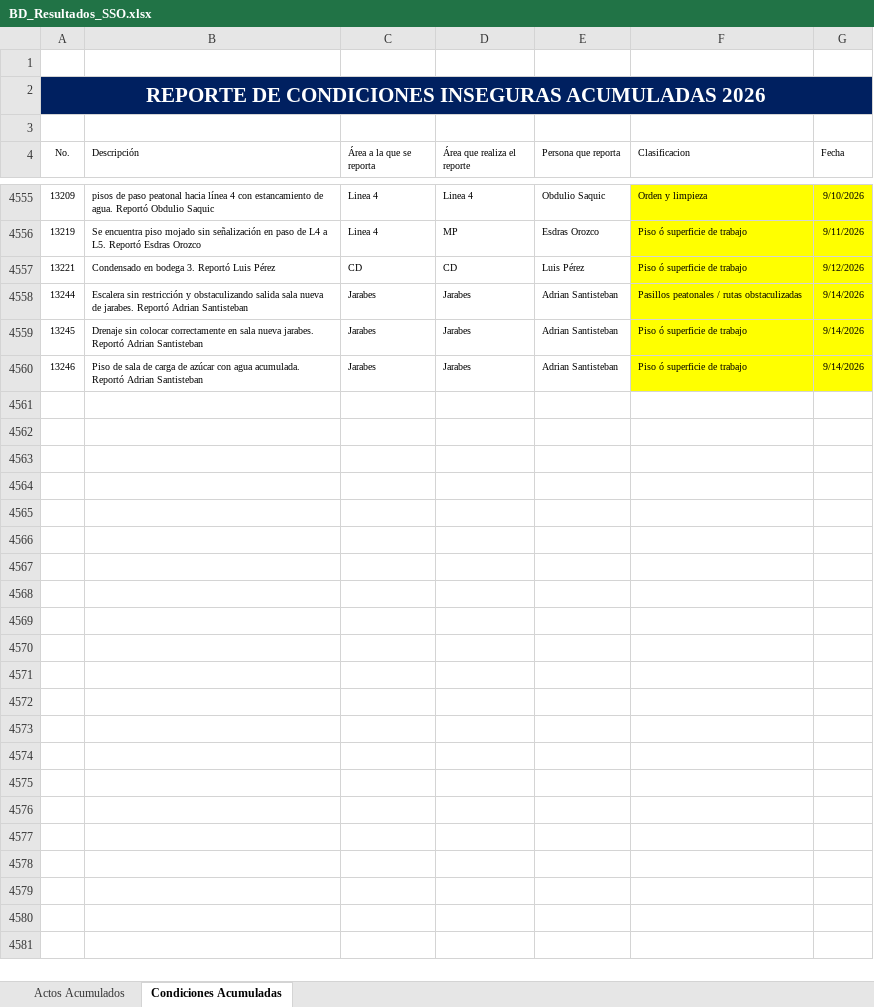
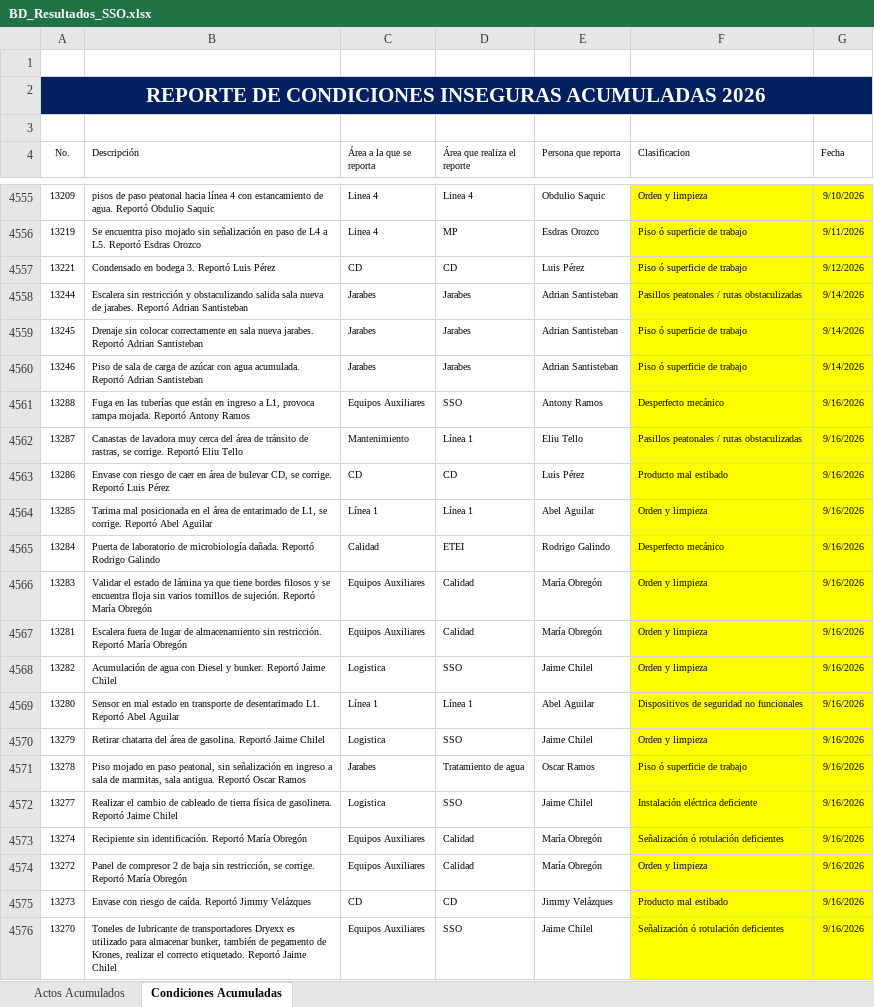
Before and after one commit to gestorssocuyo2026/DASHBOARDACTOSYCONDICIONES, an Excel workbook: BD_Resultados_SSO.xlsx, sheet Condiciones Acumuladas, drawn as a sheet; only a part is shown, gaps mark what is left out; values as stored, in another font and other column widths than the file's, no borders; table styles not drawn; the diff covers the shown part only; the diff names each change by its address in the sheet, - before the commit and + after, or states it on an @@ line.

Commit message:
Add files via upload

```diff
--- a/BD_Resultados_SSO.xlsx (sheet Condiciones Acumuladas)
+++ b/BD_Resultados_SSO.xlsx (sheet Condiciones Acumuladas)
+row 4561: 13288 | Fuga en las tuberías que están en ingreso a L1, provoca rampa mojada. Reportó Antony Ramos | Equipos Auxiliares | SSO | Antony Ramos | Desperfecto mecánico | 9/16/2026
+row 4562: 13287 | Canastas de lavadora muy cerca del área de tránsito de rastras, se corrige. Reportó Eliu Tello | Mantenimiento | Línea 1 | Eliu Tello | Pasillos peatonales / rutas obstaculizadas | 9/16/2026
+row 4563: 13286 | Envase con riesgo de caer en área de bulevar CD, se corrige. Reportó Luis Pérez | CD | CD | Luis Pérez | Producto mal estibado | 9/16/2026
+row 4564: 13285 | Tarima mal posicionada en el área de entarimado de L1, se corrige. Reportó Abel Aguilar | Línea 1 | Línea 1 | Abel Aguilar | Orden y limpieza | 9/16/2026
+row 4565: 13284 | Puerta de laboratorio de microbiología dañada. Reportó Rodrigo Galindo | Calidad | ETEI | Rodrigo Galindo | Desperfecto mecánico | 9/16/2026
+row 4566: 13283 | Validar el estado de lámina ya que tiene bordes filosos y se encuentra floja sin varios tornillos de sujeción. Reportó María Obregón | Equipos Auxiliares | Calidad | María Obregón | Orden y limpieza | 9/16/2026
+row 4567: 13281 | Escalera fuera de lugar de almacenamiento sin restricción. Reportó María Obregón | Equipos Auxiliares | Calidad | María Obregón | Orden y limpieza | 9/16/2026
+row 4568: 13282 | Acumulación de agua con Diesel y bunker. Reportó Jaime Chilel | Logistica | SSO | Jaime Chilel | Orden y limpieza | 9/16/2026
+row 4569: 13280 | Sensor en mal estado en transporte de desentarimado L1. Reportó Abel Aguilar | Línea 1 | Línea 1 | Abel Aguilar | Dispositivos de seguridad no funcionales | 9/16/2026
+row 4570: 13279 | Retirar chatarra del área de gasolina. Reportó Jaime Chilel | Logistica | SSO | Jaime Chilel | Orden y limpieza | 9/16/2026
+row 4571: 13278 | Piso mojado en paso peatonal, sin señalización en ingreso a sala de marmitas, sala antigua. Reportó Oscar Ramos | Jarabes | Tratamiento de agua | Oscar Ramos | Piso ó superficie de trabajo | 9/16/2026
+row 4572: 13277 | Realizar el cambio de cableado de tierra física de gasolinera. Reportó Jaime Chilel | Logistica | SSO | Jaime Chilel | Instalación eléctrica deficiente | 9/16/2026
+row 4573: 13274 | Recipiente sin identificación. Reportó María Obregón | Equipos Auxiliares | Calidad | María Obregón | Señalización ó rotulación deficientes | 9/16/2026
+row 4574: 13272 | Panel de compresor 2 de baja sin restricción, se corrige. Reportó María Obregón | Equipos Auxiliares | Calidad | María Obregón | Orden y limpieza | 9/16/2026
+row 4575: 13273 | Envase con riesgo de caída. Reportó Jimmy Velázques | CD | CD | Jimmy Velázques | Producto mal estibado | 9/16/2026
+row 4576: 13270 | Toneles de lubricante de transportadores Dryexx es utilizado para almacenar bunker, también de pegamento de Krones, realizar el correcto etiquetado. Reportó Jaime Chilel | Equipos Auxiliares | SSO | Jaime Chilel | Señalización ó rotulación deficientes | 9/16/2026
```
Also changed, not shown: 48 added rows elsewhere in this sheet, sheet Actos Acumulados.
